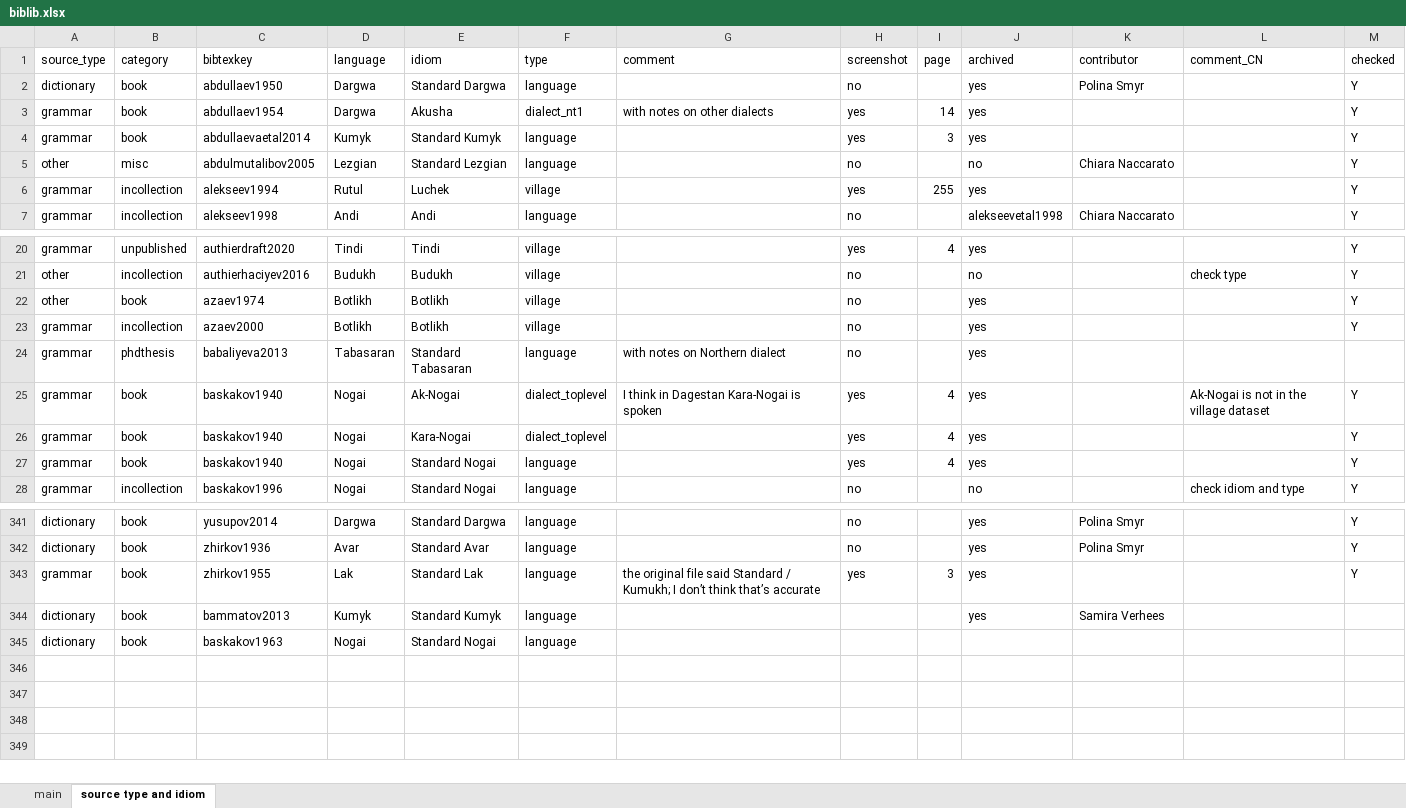
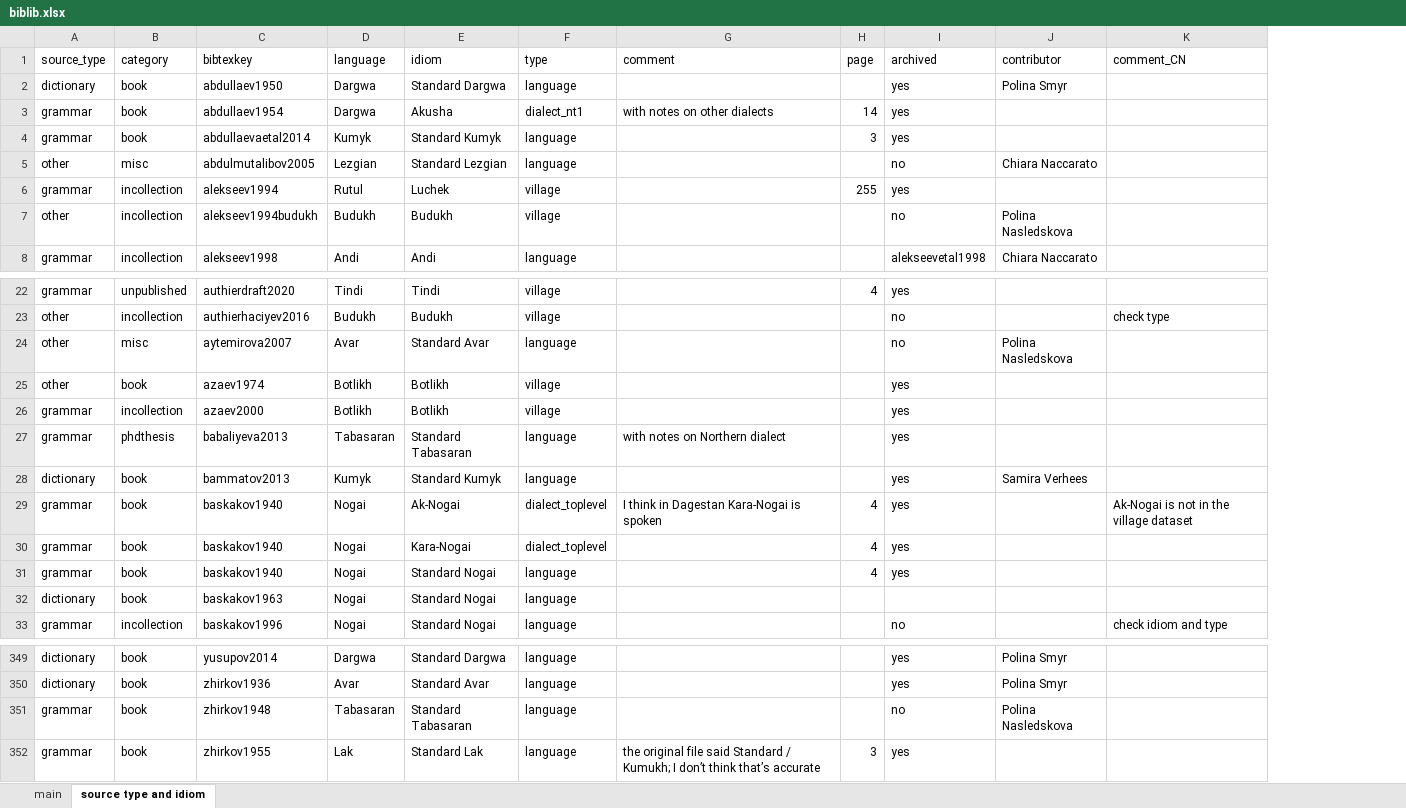
Before and after one commit to LingConLab/TALD, an Excel workbook: data/biblib.xlsx, sheet source type and idiom, drawn as a sheet; only a part is shown, gaps mark what is left out; values as stored, in another font and other column widths than the file's, no cell formats; charts and pictures not drawn; removed rows and columns are numbered as before the commit, all else as after; the diff covers the shown part only; the diff names each change by its address in the sheet, - before the commit and + after, or states it on an @@ line.

```diff
--- a/data/biblib.xlsx (sheet source type and idiom)
+++ b/data/biblib.xlsx (sheet source type and idiom)
-column H (screenshot), rows 2-7: no | yes | yes | no | yes | no; rows 20-28: yes | no | no | no | no | yes | yes | yes | no; rows 341-343: no | no | yes
-column M (checked), rows 2-7: all Y; rows 20-28: Y | Y | Y | Y |  | Y | Y | Y | Y; rows 341-343: all Y
+row 7: other | incollection | alekseev1994budukh | Budukh | Budukh | village |  |  | no | Polina Nasledskova
+row 24: other | misc | aytemirova2007 | Avar | Standard Avar | language |  |  | no | Polina Nasledskova
@@ row 344 moved to row 28: dictionary @@
@@ row 345 moved to row 32: dictionary @@
+row 351: grammar | book | zhirkov1948 | Tabasaran | Standard Tabasaran | language |  |  | no | Polina Nasledskova
```
Also changed, not shown: 4 added rows and 1 edited cell elsewhere in this sheet, sheet main, cell formats, charts or pictures.
